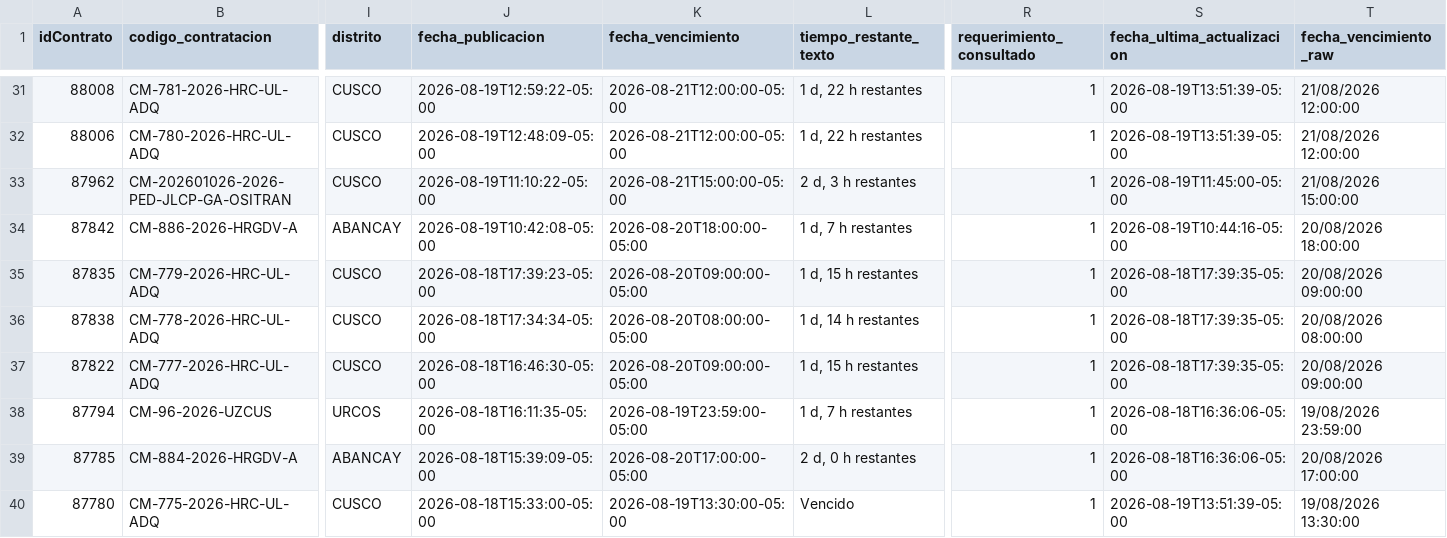
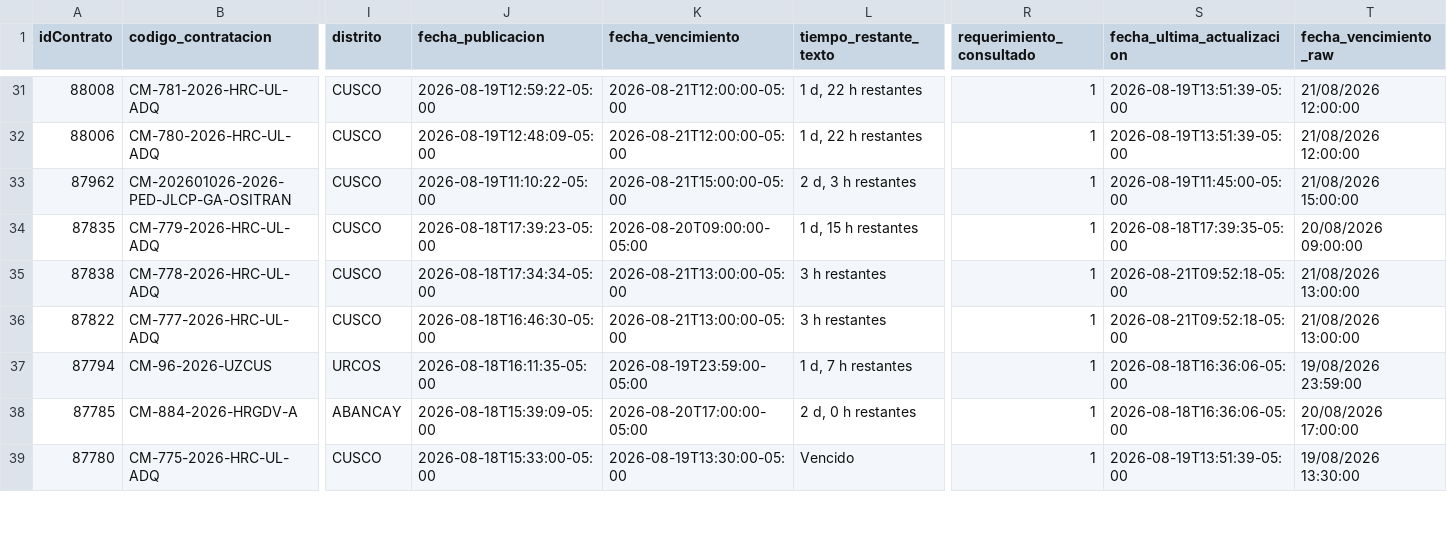
Before and after one commit to Natgato/monitor-seace-cusco, a CSV file: data/contrataciones.csv, drawn as a sheet; only a part is shown, gaps mark what is left out; removed rows and columns are numbered as before the commit, all else as after; rows hold the shown columns only; the diff names each change by its address in the sheet, - before the commit and + after, or states it on an @@ line.

```diff
--- a/data/contrataciones.csv
+++ b/data/contrataciones.csv
-row 34: 87842 | CM-886-2026-HRGDV-A | ABANCAY | 2026-08-19T10:42:08-05:00 | 2026-08-20T18:00:00-05:00 | 1 d, 7 h restantes | 1 | 2026-08-19T10:44:16-05:00 | 20/08/2026 18:00:00
-K35 (fecha_vencimiento): 2026-08-20T08:00:00-05:00
+K35 (fecha_vencimiento): 2026-08-21T13:00:00-05:00
-L35 (tiempo_restante_texto): 1 d, 14 h restantes
+L35 (tiempo_restante_texto): 3 h restantes
-S35:S36 (fecha_ultima_actualizacion): 2026-08-18T17:39:35-05:00
+S35:S36 (fecha_ultima_actualizacion): 2026-08-21T09:52:18-05:00
-T35 (fecha_vencimiento_raw): 20/08/2026 08:00:00
+T35 (fecha_vencimiento_raw): 21/08/2026 13:00:00
-K36 (fecha_vencimiento): 2026-08-20T09:00:00-05:00
+K36 (fecha_vencimiento): 2026-08-21T13:00:00-05:00
-L36 (tiempo_restante_texto): 1 d, 15 h restantes
+L36 (tiempo_restante_texto): 3 h restantes
-T36 (fecha_vencimiento_raw): 20/08/2026 09:00:00
+T36 (fecha_vencimiento_raw): 21/08/2026 13:00:00
```
Also changed, not shown: data/items.csv, 1 other file.
